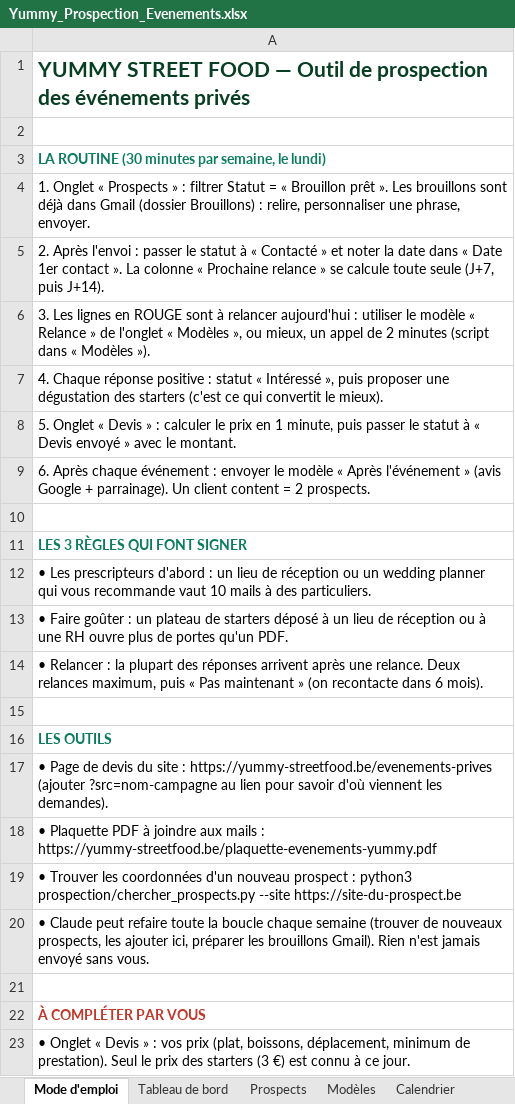
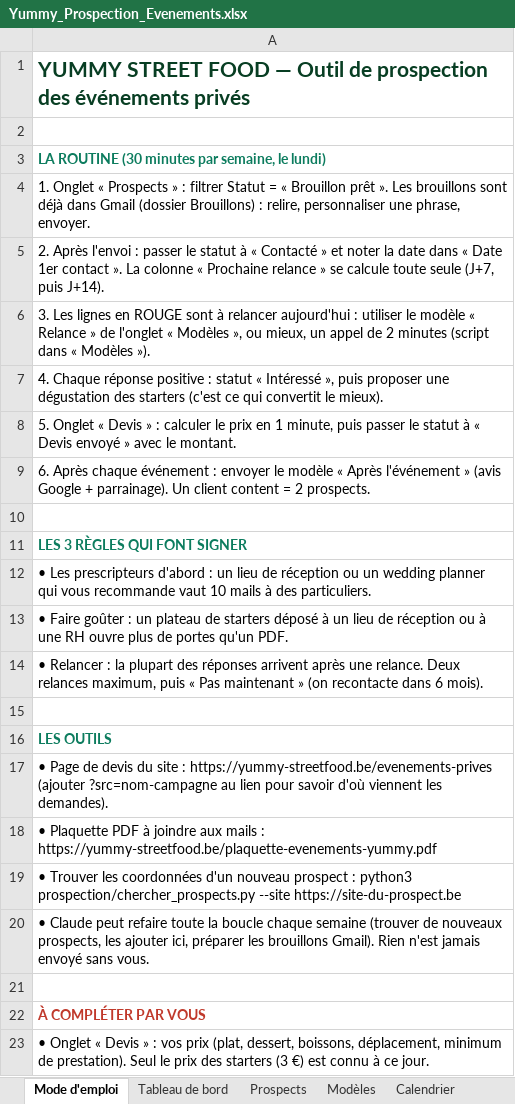
Before and after one commit to Femas25/yummy-street-food-site, an Excel workbook: prospection/Yummy_Prospection_Evenements.xlsx, sheet Mode d'emploi, drawn as a sheet; values as stored, in another font and other column widths than the file's, no borders; the diff names each change by its address in the sheet, - before the commit and + after, or states it on an @@ line.

```diff
--- a/prospection/Yummy_Prospection_Evenements.xlsx (sheet Mode d'emploi)
+++ b/prospection/Yummy_Prospection_Evenements.xlsx (sheet Mode d'emploi)
-A23: …prix (plat, boissons, déplacement,…
+A23: …prix (plat, dessert, boissons, déplacement,…
```
Also changed, not shown: sheet Devis, sheet Modèles, 4 other files.
